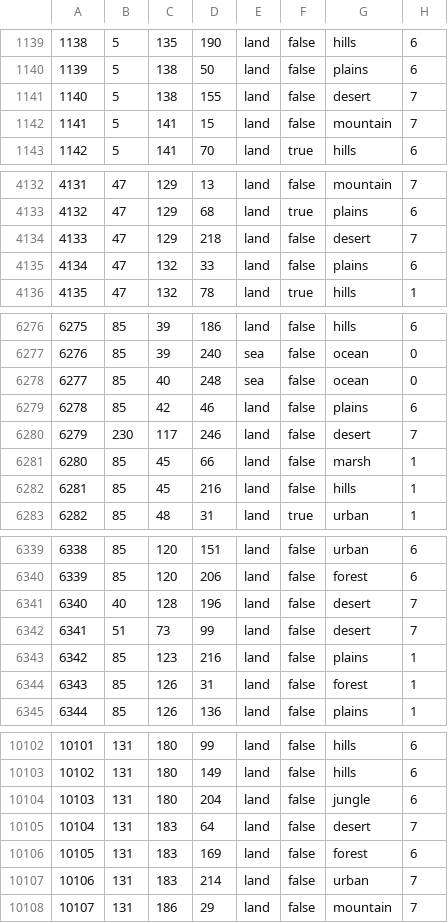
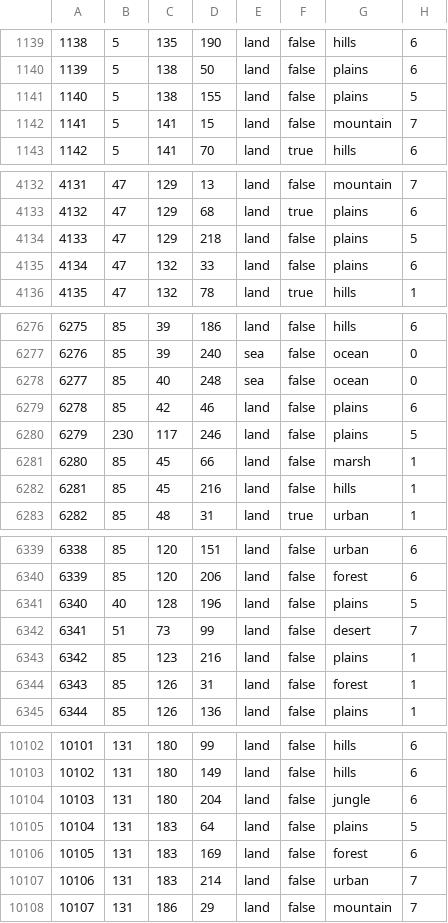
Before and after one commit to Takk90/C-Users-Carlos-Siqueira-Documents-Paradox-Interactive-Hearts-of-Iron-IV-mod, a CSV file: map/definition.csv, drawn as a sheet; only a part is shown, gaps mark what is left out; the diff covers the shown part only.

```diff
--- a/map/definition.csv
+++ b/map/definition.csv
@@ -1140,3 +1140,3 @@
 1139;5;138;50;land;false;plains;6
-1140;5;138;155;land;false;desert;7
+1140;5;138;155;land;false;plains;5
 1141;5;141;15;land;false;mountain;7
@@ -4133,3 +4133,3 @@
 4132;47;129;68;land;true;plains;6
-4133;47;129;218;land;false;desert;7
+4133;47;129;218;land;false;plains;5
 4134;47;132;33;land;false;plains;6
@@ -6279,3 +6279,3 @@
 6278;85;42;46;land;false;plains;6
-6279;230;117;246;land;false;desert;7
+6279;230;117;246;land;false;plains;5
 6280;85;45;66;land;false;marsh;1
@@ -6340,3 +6340,3 @@
 6339;85;120;206;land;false;forest;6
-6340;40;128;196;land;false;desert;7
+6340;40;128;196;land;false;plains;5
 6341;51;73;99;land;false;desert;7
@@ -10104,3 +10104,3 @@
 10103;131;180;204;land;false;jungle;6
-10104;131;183;64;land;false;desert;7
+10104;131;183;64;land;false;plains;5
 10105;131;183;169;land;false;forest;6
```
Also changed, not shown: 10 edited cells elsewhere in this file, 32 other files.
